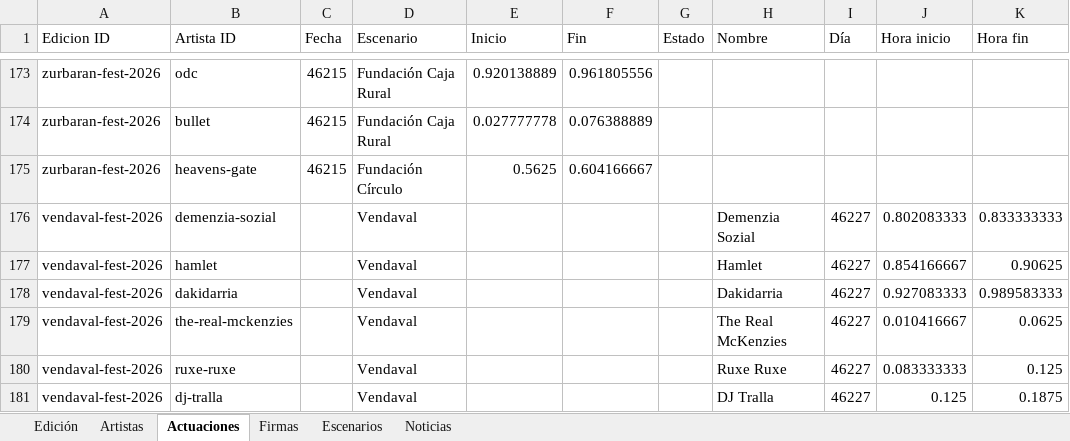
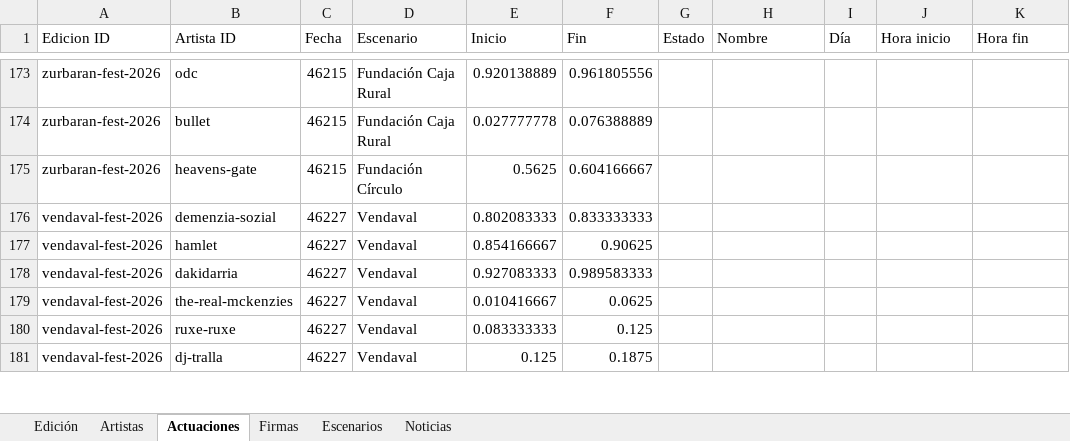
Before and after one commit to joseafd/agendafest, an Excel workbook: AgendaFest.xlsx, sheet Actuaciones, drawn as a sheet; only a part is shown, gaps mark what is left out; values as stored, in another font and other column widths than the file's, no borders; the diff covers the shown part only; the diff names each change by its address in the sheet, - before the commit and + after, or states it on an @@ line.

Commit message:
Sincroniza datos de festivales desde Excel

```diff
--- a/AgendaFest.xlsx (sheet Actuaciones)
+++ b/AgendaFest.xlsx (sheet Actuaciones)
-C176:C181 (Fecha): (empty)
+C176:C181 (Fecha): 46227
-E176 (Inicio): (empty)
+E176 (Inicio): 0.802083333
-F176 (Fin): (empty)
+F176 (Fin): 0.833333333
-H176 (Nombre): Demenzia Sozial
+H176 (Nombre): (empty)
-I176:I181 (Día): 46227
+I176:I181 (Día): (empty)
-J176 (Hora inicio): 0.802083333
+J176 (Hora inicio): (empty)
-K176 (Hora fin): 0.833333333
+K176 (Hora fin): (empty)
-E177 (Inicio): (empty)
+E177 (Inicio): 0.854166667
-F177 (Fin): (empty)
+F177 (Fin): 0.90625
-H177 (Nombre): Hamlet
+H177 (Nombre): (empty)
-J177 (Hora inicio): 0.854166667
+J177 (Hora inicio): (empty)
-K177 (Hora fin): 0.90625
+K177 (Hora fin): (empty)
-E178 (Inicio): (empty)
+E178 (Inicio): 0.927083333
-F178 (Fin): (empty)
+F178 (Fin): 0.989583333
-H178 (Nombre): Dakidarria
+H178 (Nombre): (empty)
-J178 (Hora inicio): 0.927083333
+J178 (Hora inicio): (empty)
-K178 (Hora fin): 0.989583333
+K178 (Hora fin): (empty)
-E179 (Inicio): (empty)
+E179 (Inicio): 0.010416667
-F179 (Fin): (empty)
+F179 (Fin): 0.0625
-H179 (Nombre): The Real McKenzies
+H179 (Nombre): (empty)
-J179 (Hora inicio): 0.010416667
+J179 (Hora inicio): (empty)
-K179 (Hora fin): 0.0625
+K179 (Hora fin): (empty)
-E180 (Inicio): (empty)
+E180 (Inicio): 0.083333333
-F180 (Fin): (empty)
+F180 (Fin): 0.125
-H180 (Nombre): Ruxe Ruxe
+H180 (Nombre): (empty)
-J180 (Hora inicio): 0.083333333
+J180 (Hora inicio): (empty)
-K180 (Hora fin): 0.125
+K180 (Hora fin): (empty)
-E181 (Inicio): (empty)
+E181 (Inicio): 0.125
-F181 (Fin): (empty)
+F181 (Fin): 0.1875
-H181 (Nombre): DJ Tralla
+H181 (Nombre): (empty)
-J181 (Hora inicio): 0.125
+J181 (Hora inicio): (empty)
-K181 (Hora fin): 0.1875
+K181 (Hora fin): (empty)
```
Also changed, not shown: 49 edited cells elsewhere in this sheet, sheet Artistas, sheet Edición, 1 other file.
